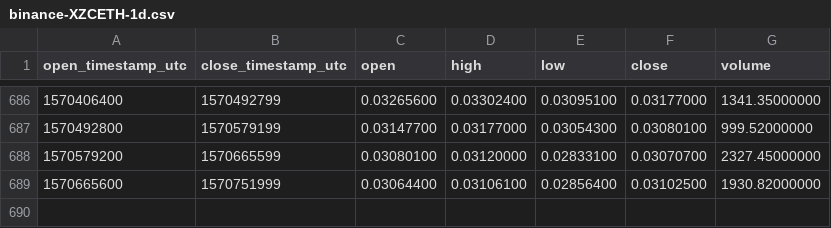
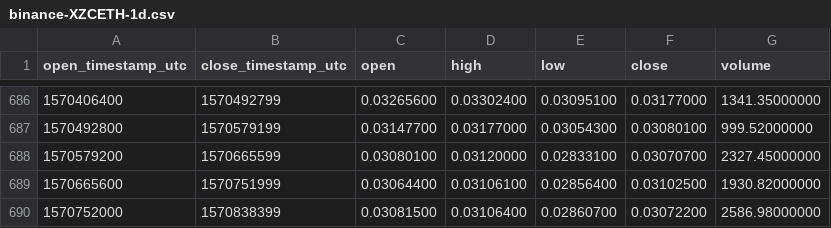
Before and after one commit to cryptobigbro/binance-XZCETH, a CSV file: binance-XZCETH-1d.csv, drawn as a sheet; only a part is shown, gaps mark what is left out.

Commit message:
Update OHLCV data.

```diff
--- a/binance-XZCETH-1d.csv
+++ b/binance-XZCETH-1d.csv
@@ -689 +689,2 @@ open_timestamp_utc,close_timestamp_utc,open,high,low,close,volume
 1570665600,1570751999,0.03064400,0.03106100,0.02856400,0.03102500,1930.82000000
+1570752000,1570838399,0.03081500,0.03106400,0.02860700,0.03072200,2586.98000000
```
Also changed, not shown: 1 other file.
